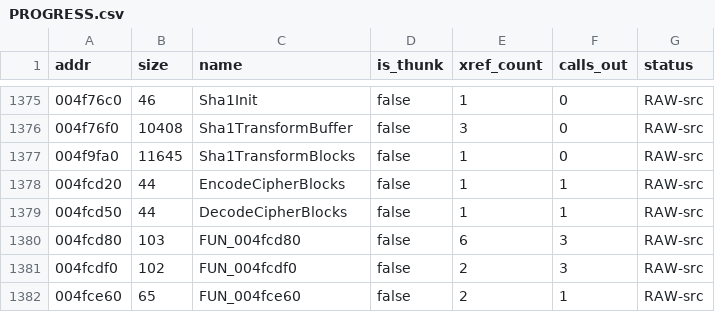
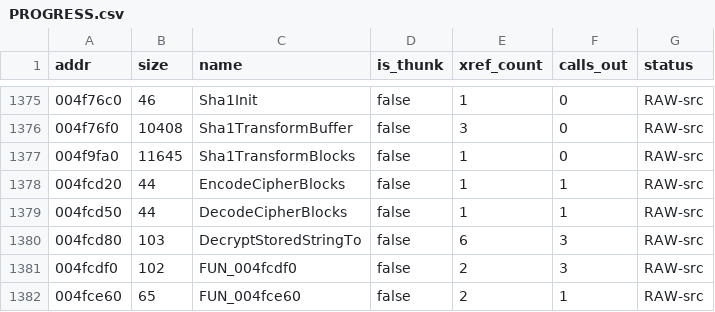
Before and after one commit to colemancda/GunBound-Decomp, a CSV file: PROGRESS.csv, drawn as a sheet; only a part is shown, gaps mark what is left out.

Commit message:
Name FUN_004fcd80 DecryptStoredStringTo (LIKELY).
EAX is a 0x284 byte crypto context (see the DROPPED-REGISTER note) holding a ciphertext buffer at +0x27c and its length at +0x280. The body allocas the rounded-up length on the stack, decrypts into it with DecryptContextBuffer (0x4fce60, the 16 byte block loop over DecodeCipherBlock) and on success strncpy's n bytes to the caller buffer, returning 1, or 0 when no ciphertext is stored. The four callers are in the P2P datagram path (CommP2POnKeepAliveTimer, CommP2POwner_ProcessPacket x3, SendEncryptedP2PDatagram, CommP2PReceiveDatagram); they pass a 0x10, 0x11 or 0x15 byte destination and length, and SendEncryptedP2PDatagram's header calls the 0x10 byte result a nonce. Its sibling DecryptedStoredStringCompareNoCase (0x4fcdf0) is the same decrypt followed by __strnicmp. LIKELY: the plaintext is a string by the strncpy/strnicmp use, but what the stored value is beyond a 16 byte nonce-like block is not shown.

```diff
--- a/PROGRESS.csv
+++ b/PROGRESS.csv
@@ -1379,3 +1379,3 @@ addr,size,name,is_thunk,xref_count,calls_out,status
 004fcd50,44,DecodeCipherBlocks,false,1,1,RAW-src
-004fcd80,103,FUN_004fcd80,false,6,3,RAW-src
+004fcd80,103,DecryptStoredStringTo,false,6,3,RAW-src
 004fcdf0,102,FUN_004fcdf0,false,2,3,RAW-src
```
Also changed, not shown: 6 other files.
